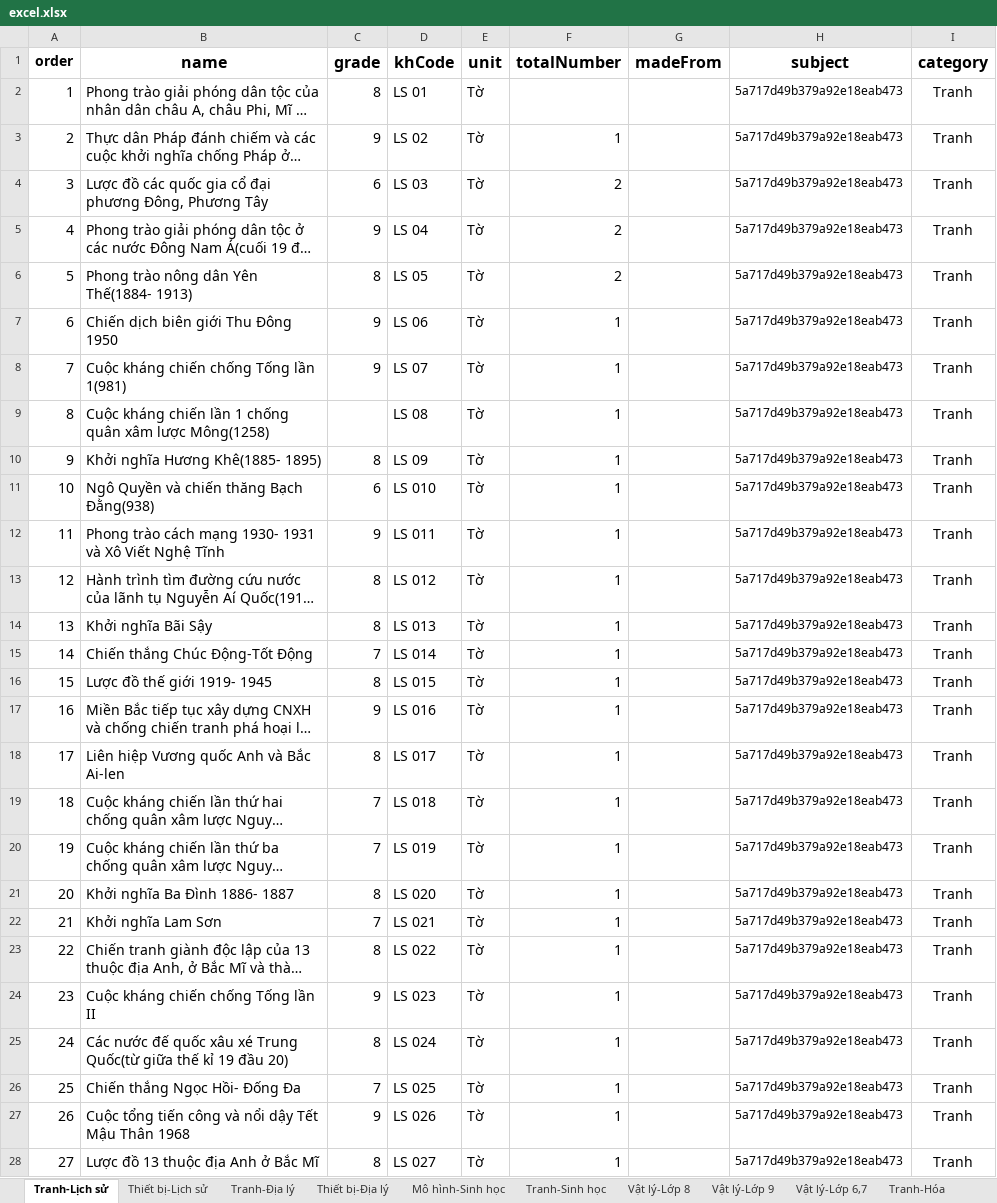
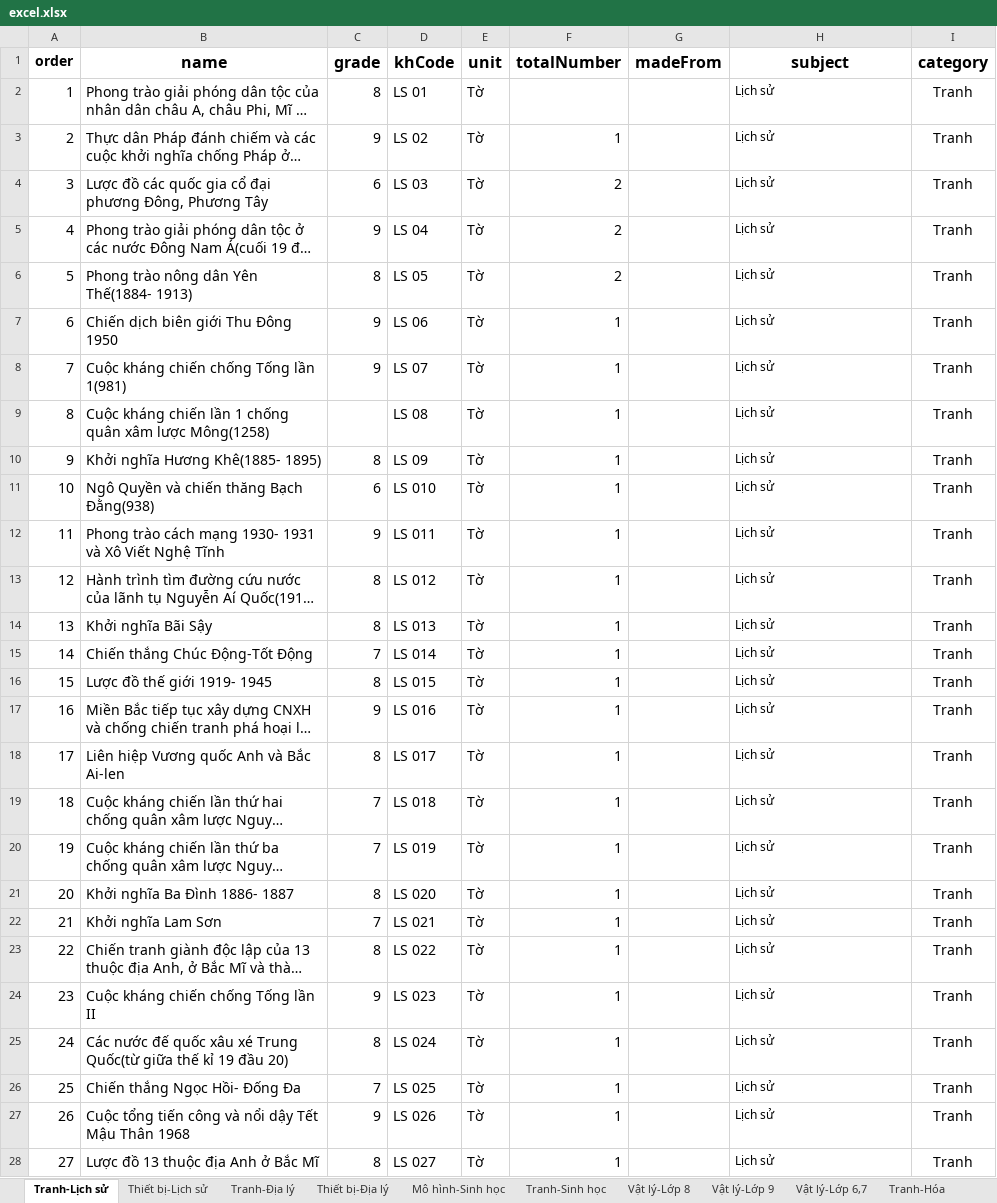
Before and after one commit to HeligPfleigh/teachingaids, an Excel workbook: src/server/excel_files/excel.xlsx, sheet Tranh-Lịch sử, drawn as a sheet; only a part is shown; long unchanged cells end in …; values as stored, in another font and other column widths than the file's, no borders; the diff covers the shown part only; the diff names each change by its address in the sheet, - before the commit and + after, or states it on an @@ line.

```diff
--- a/src/server/excel_files/excel.xlsx (sheet Tranh-Lịch sử)
+++ b/src/server/excel_files/excel.xlsx (sheet Tranh-Lịch sử)
-H2:H28 (subject): 5a717d49b379a92e18eab473
+H2:H28 (subject): Lịch sử
```
Also changed, not shown: 18 edited cells elsewhere in this sheet, sheet Tranh-Sinh học, sheet Vật lý-Lớp 6,7, sheet Vật lý-Lớp 9, sheet Mô hình-Sinh học, sheet Hóa chất, sheet Tranh-Địa lý, 5 more sheets, 6 other files.
